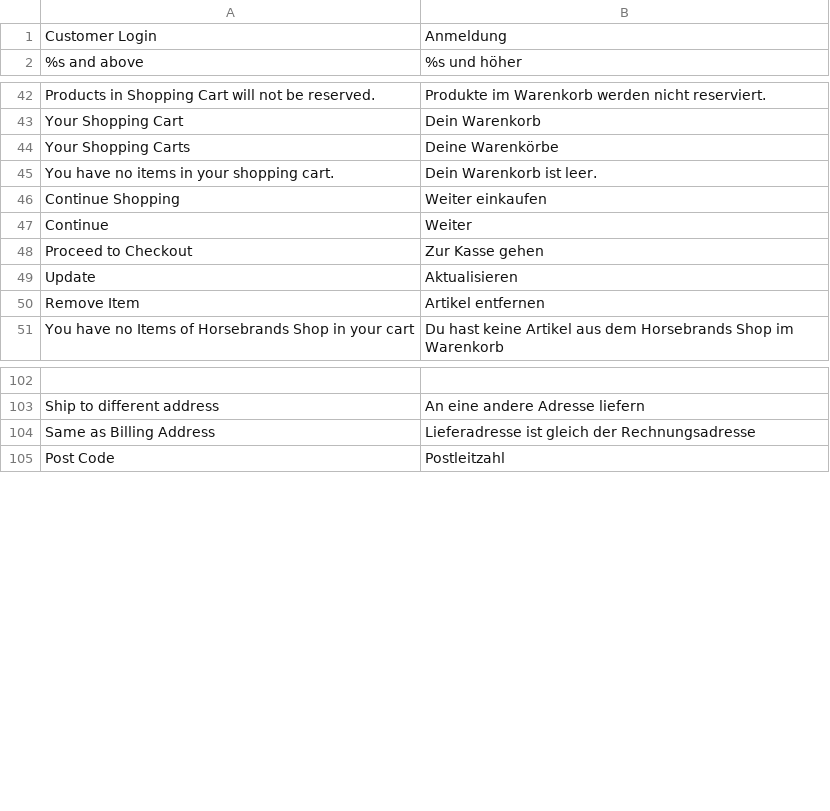
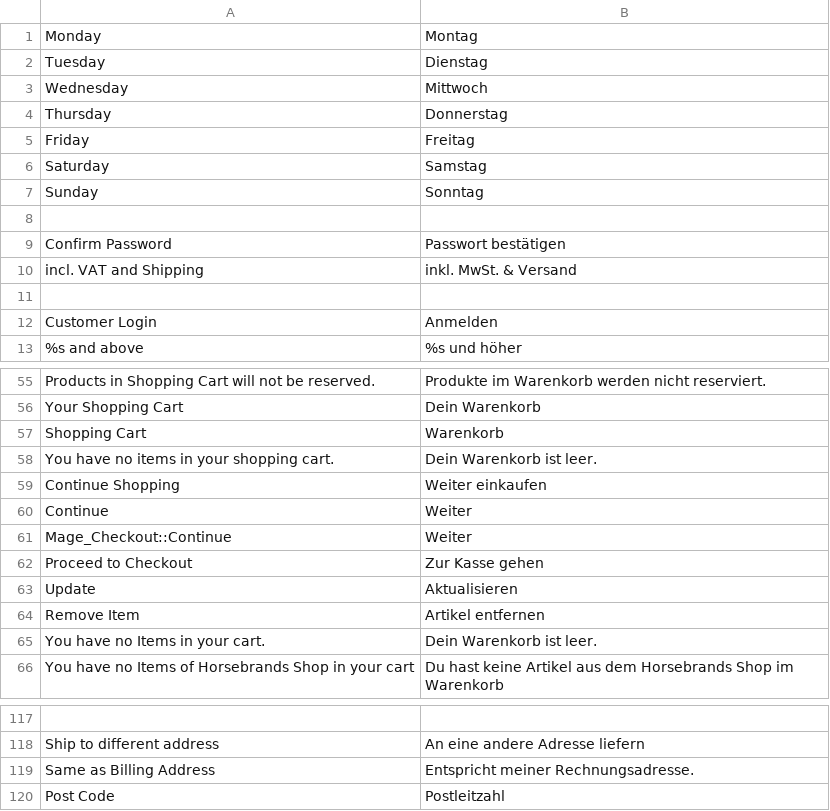
Before and after one commit to dennisniederrainer/horsy-frontend, a CSV file: app/design/frontend/rwd/horsebrands/locale/de_DE/translate.csv, drawn as a sheet; only a part is shown, gaps mark what is left out; the diff covers the shown part only.

```diff
--- a/app/design/frontend/rwd/horsebrands/locale/de_DE/translate.csv
+++ b/app/design/frontend/rwd/horsebrands/locale/de_DE/translate.csv
@@ -1,2 +1,13 @@
-"Customer Login","Anmeldung"
+"Monday","Montag"
+"Tuesday","Dienstag"
+"Wednesday","Mittwoch"
+"Thursday","Donnerstag"
+"Friday","Freitag"
+"Saturday","Samstag"
+"Sunday","Sonntag"
+
+"Confirm Password","Passwort bestätigen"
+"incl. VAT and Shipping","inkl. MwSt. & Versand"
+
+"Customer Login","Anmelden"
 "%s and above","%s und höher"
@@ -43,3 +56,3 @@
 "Your Shopping Cart","Dein Warenkorb"
-"Your Shopping Carts","Deine Warenkörbe"
+"Shopping Cart","Warenkorb"
 "You have no items in your shopping cart.","Dein Warenkorb ist leer."
@@ -47,2 +60,3 @@
 "Continue","Weiter"
+"Mage_Checkout::Continue","Weiter"
 "Proceed to Checkout","Zur Kasse gehen"
@@ -50,2 +64,3 @@
 "Remove Item","Artikel entfernen"
+"You have no Items in your cart.","Dein Warenkorb ist leer."
 "You have no Items of Horsebrands Shop in your cart","Du hast keine Artikel aus dem Horsebrands Shop im Warenkorb"
@@ -103,3 +118,3 @@
 "Ship to different address","An eine andere Adresse liefern"
-"Same as Billing Address","Lieferadresse ist gleich der Rechnungsadresse"
+"Same as Billing Address","Entspricht meiner Rechnungsadresse."
 "Post Code","Postleitzahl"
```
Also changed, not shown: 4 added rows, 1 removed row and 3 edited cells elsewhere in this file, 24 other files.
